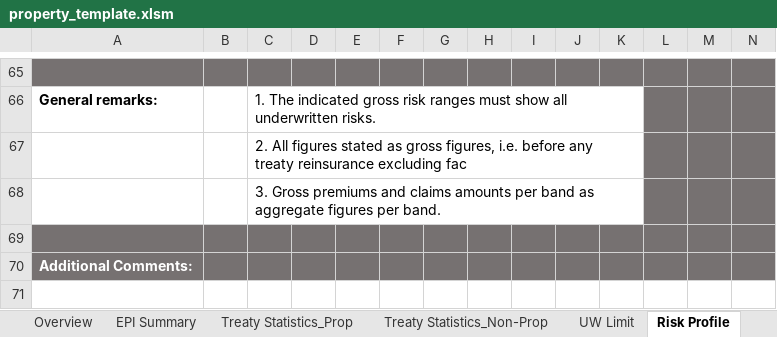
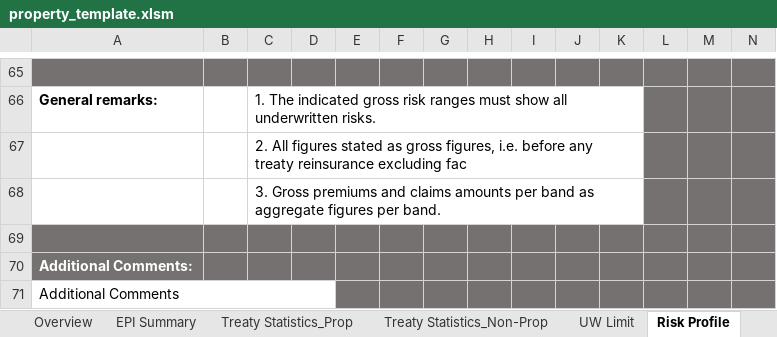
Before and after one commit to robin-ochieng/retro-data-model, an Excel workbook: Resources/property_template.xlsm, sheet Risk Profile, drawn as a sheet; only a part is shown, gaps mark what is left out; values as stored, in another font and other column widths than the file's, no borders; charts and pictures not drawn; rows hold the shown columns only; the diff covers the shown part only; the diff names each change by its address in the sheet, - before the commit and + after, or states it on an @@ line.

```diff
--- a/Resources/property_template.xlsm (sheet Risk Profile)
+++ b/Resources/property_template.xlsm (sheet Risk Profile)
+row 71: Additional Comments
```
Also changed, not shown: 32 added rows and 32 removed rows elsewhere in this sheet, sheet Treaty Statistics_Non-Prop, sheet Treaty Statistics_Prop, sheet EPI Summary, sheet UW Limit, 8 other files.
